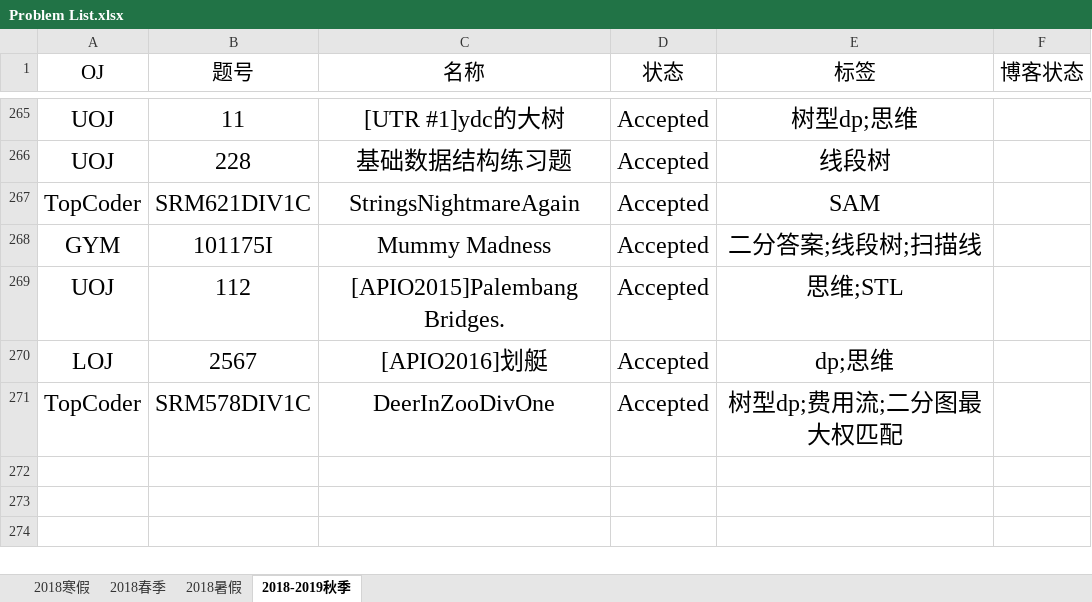
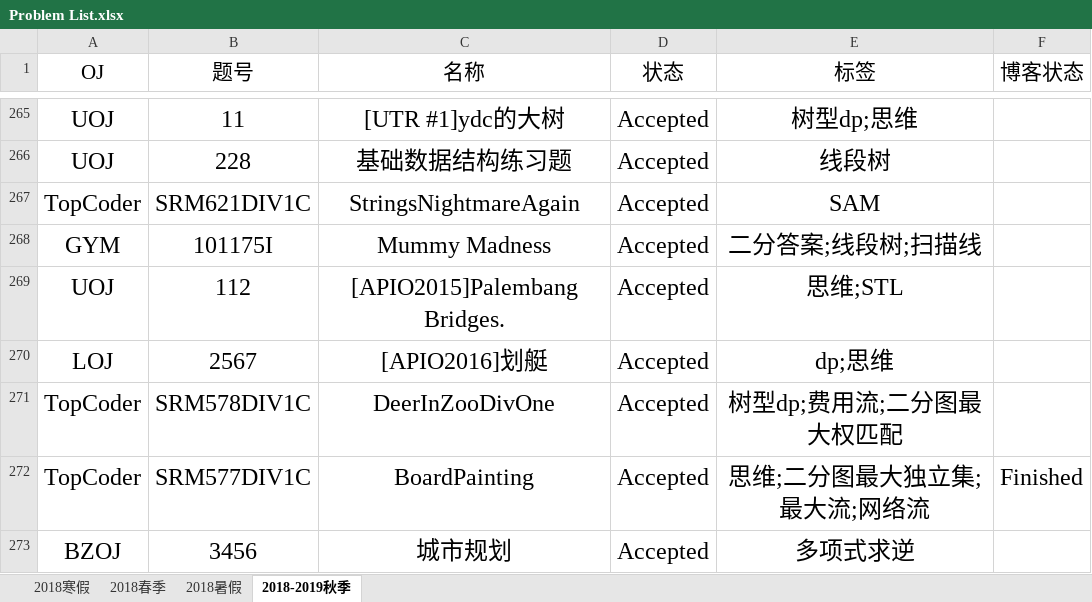
Before and after one commit to IcePrincess-1968/Programmes, an Excel workbook: Problem List.xlsx, sheet 2018-2019秋季, drawn as a sheet; only a part is shown, gaps mark what is left out; values as stored, in another font and other column widths than the file's, no borders; the diff names each change by its address in the sheet, - before the commit and + after, or states it on an @@ line.

Commit message:
add bzoj3456,tsinsenA1493,tsinsenA1513,uoj118 and ural1469(unfinished)

```diff
--- a/Problem List.xlsx (sheet 2018-2019秋季)
+++ b/Problem List.xlsx (sheet 2018-2019秋季)
+row 272: TopCoder | SRM577DIV1C | BoardPainting | Accepted | 思维;二分图最大独立集;最大流;网络流 | Finished
+row 273: BZOJ | 3456 | 城市规划 | Accepted | 多项式求逆
```
Also changed, not shown: 5 other files.
